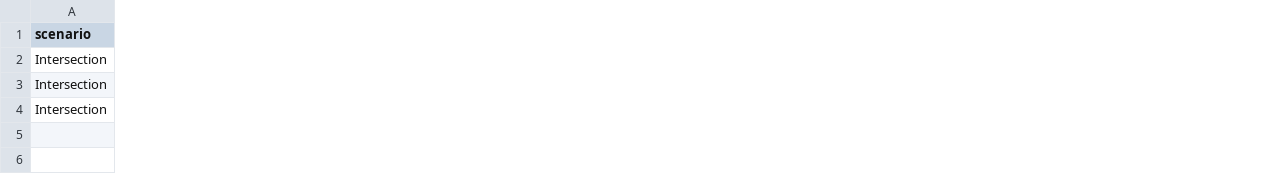
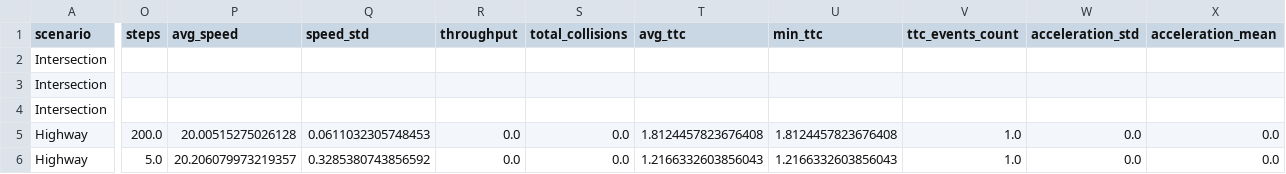
Before and after one commit to Najeeb-akh/Cognitive-Robotics-Final-Project, a CSV file: social_law_simulation/results/results.csv, drawn as a sheet; only a part is shown, gaps mark what is left out; rows hold the shown columns only; the diff covers the shown part only; the diff names each change by its address in the sheet, - before the commit and + after, or states it on an @@ line.

```diff
--- a/social_law_simulation/results/results.csv
+++ b/social_law_simulation/results/results.csv
+column O (steps), empty
+column P (avg_speed), empty
+column Q (speed_std), empty
+column R (throughput), empty
+column S (total_collisions), empty
+column T (avg_ttc), empty
+column U (min_ttc), empty
+column V (ttc_events_count), empty
+column W (acceleration_std), empty
+column X (acceleration_mean), empty
+row 5: Highway | 200.0 | 20.00515275026128 | 0.0611032305748453 | 0.0 | 0.0 | 1.8124457823676408 | 1.8124457823676408 | 1.0 | 0.0 | 0.0
+row 6: Highway | 5.0 | 20.206079973219357 | 0.3285380743856592 | 0.0 | 0.0 | 1.2166332603856043 | 1.2166332603856043 | 1.0 | 0.0 | 0.0
```
Also changed, not shown: 3 added columns elsewhere in this file, 15 other files.
